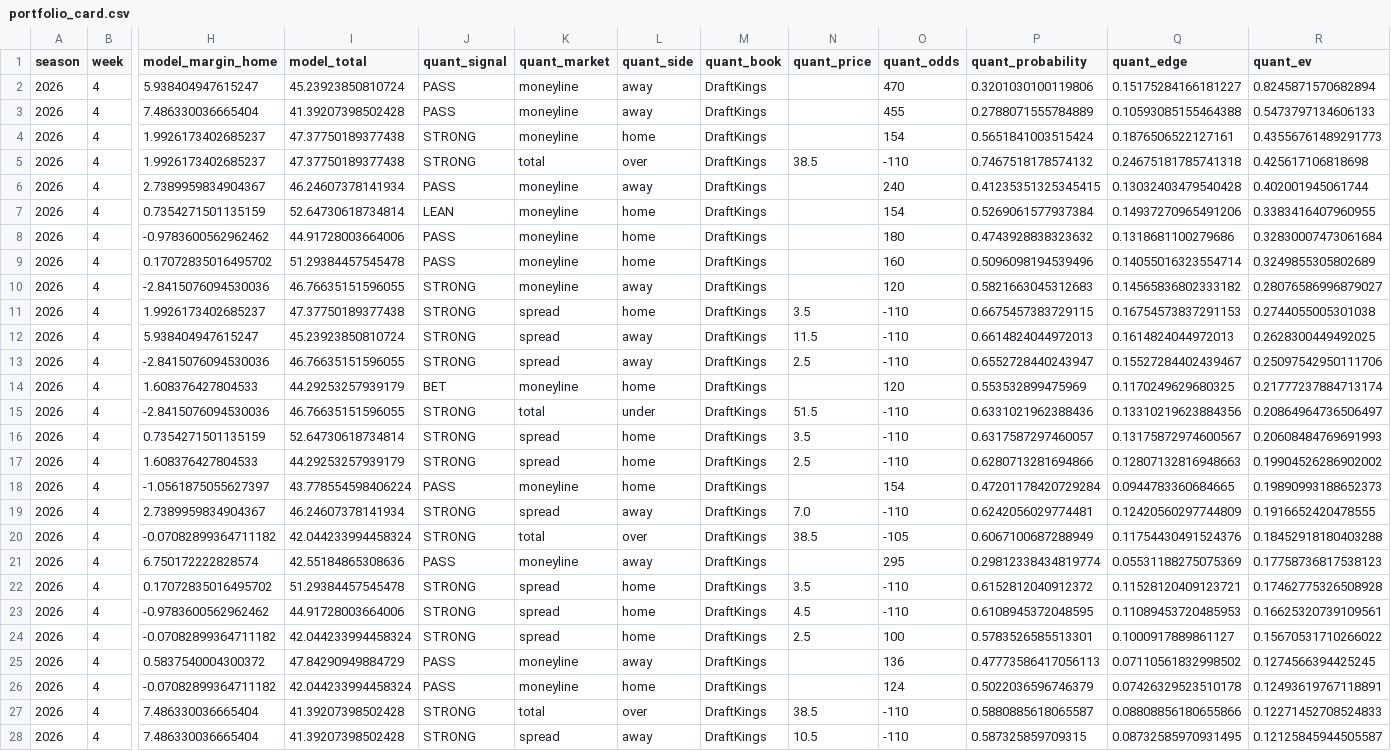
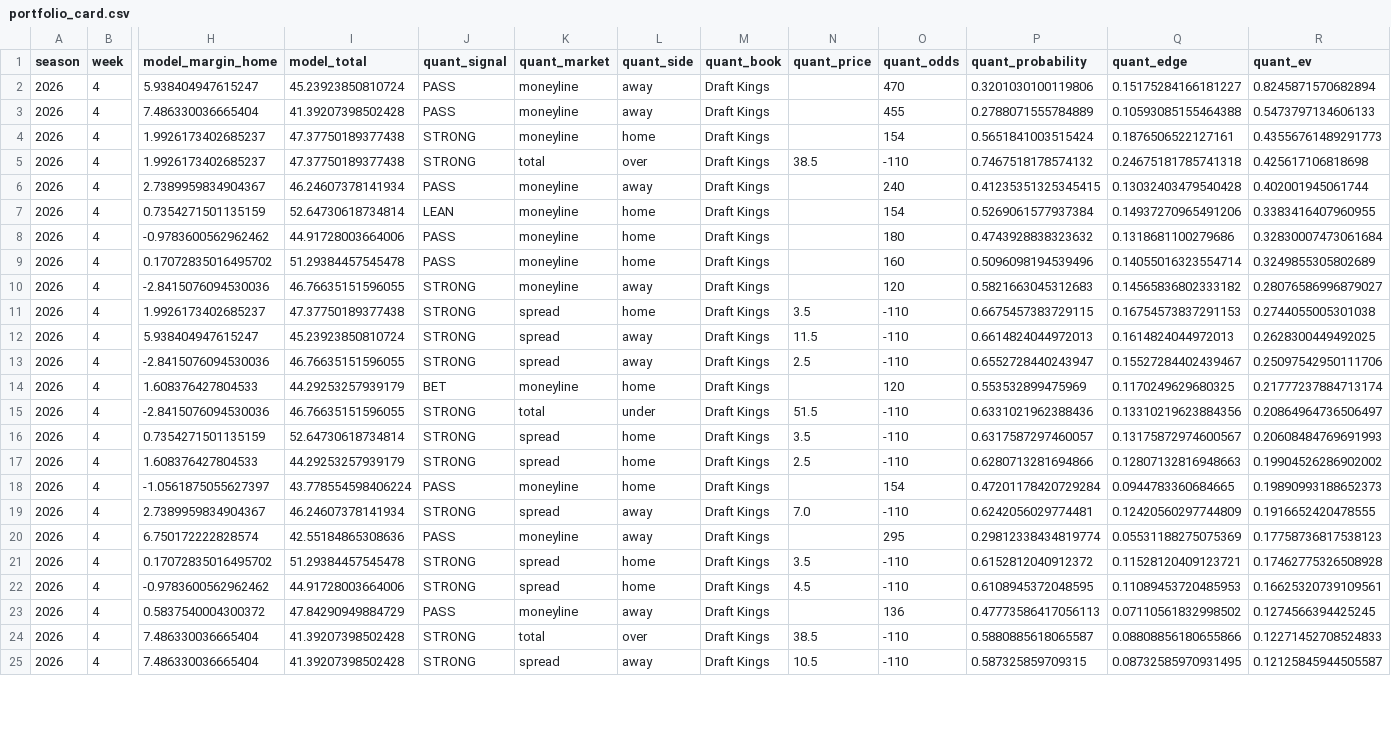
Before and after one commit to konnorharbin-star/harbin-nfl-analytics, a CSV file: outputs/portfolio_card.csv, drawn as a sheet; only a part is shown, gaps mark what is left out; removed rows and columns are numbered as before the commit, all else as after; rows hold the shown columns only; the diff covers the shown part only; the diff names each change by its address in the sheet, - before the commit and + after, or states it on an @@ line.

```diff
--- a/outputs/portfolio_card.csv
+++ b/outputs/portfolio_card.csv
-M2:M19 (quant_book): DraftKings
+M2:M19 (quant_book): Draft Kings
-row 20: 2026 | 4 | -0.07082899364711182 | 42.044233994458324 | STRONG | total | over | DraftKings | 38.5 | -105 | 0.6067100687288949 | 0.11754430491524376 | 0.18452918180403288
-M20:M22 (quant_book): DraftKings
+M20:M22 (quant_book): Draft Kings
-row 24: 2026 | 4 | -0.07082899364711182 | 42.044233994458324 | STRONG | spread | home | DraftKings | 2.5 | 100 | 0.5783526585513301 | 0.1000917889861127 | 0.15670531710266022
-M23 (quant_book): DraftKings
+M23 (quant_book): Draft Kings
-row 26: 2026 | 4 | -0.07082899364711182 | 42.044233994458324 | PASS | moneyline | home | DraftKings |  | 124 | 0.5022036596746379 | 0.07426329523510178 | 0.12493619767118891
-M24:M25 (quant_book): DraftKings
+M24:M25 (quant_book): Draft Kings
```
Also changed, not shown: 21 edited cells elsewhere in this file, docs/latest.csv, history/portfolio_decisions_v1.csv, 29 other files.
